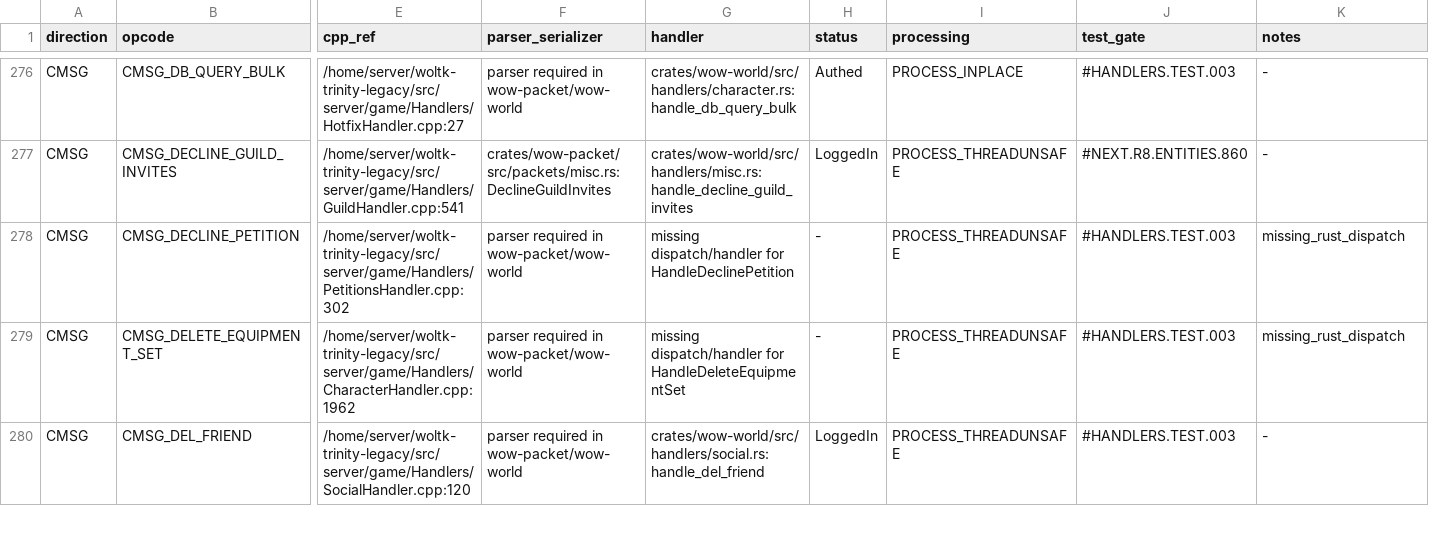
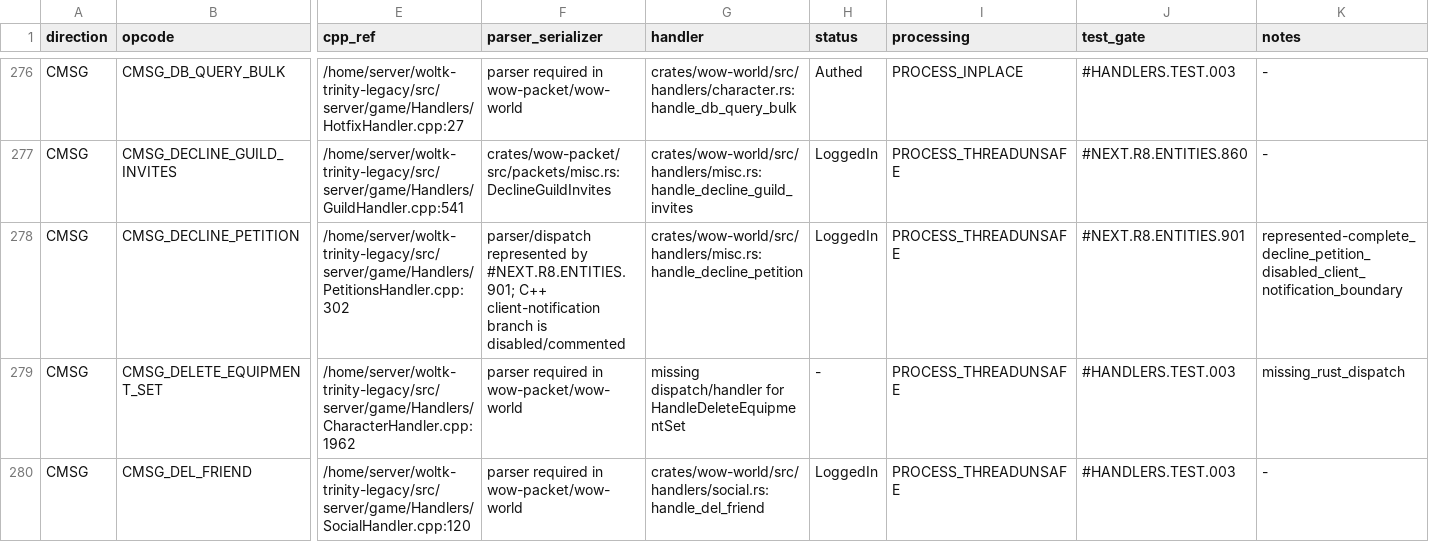
Before and after one commit to idairfguido/rustycore, a TSV file: docs/migration/inventory/r3-opcodes-registry.tsv, drawn as a sheet; only a part is shown, gaps mark what is left out; the diff names each change by its address in the sheet, - before the commit and + after, or states it on an @@ line.

```diff
--- a/docs/migration/inventory/r3-opcodes-registry.tsv
+++ b/docs/migration/inventory/r3-opcodes-registry.tsv
-F278 (parser_serializer): parser required in wow-packet/wow-world
+F278 (parser_serializer): parser/dispatch represented by #NEXT.R8.ENTITIES.901; C++ client-notification branch is disabled/commented
-G278 (handler): missing dispatch/handler for HandleDeclinePetition
+G278 (handler): crates/wow-world/src/handlers/misc.rs:handle_decline_petition
-H278 (status): -
+H278 (status): LoggedIn
-J278 (test_gate): #HANDLERS.TEST.003
+J278 (test_gate): #NEXT.R8.ENTITIES.901
-K278 (notes): missing_rust_dispatch
+K278 (notes): represented-complete_decline_petition_disabled_client_notification_boundary
```
Also changed, not shown: docs/migration/inventory/cpp-client-handlers.tsv, 8 other files.
